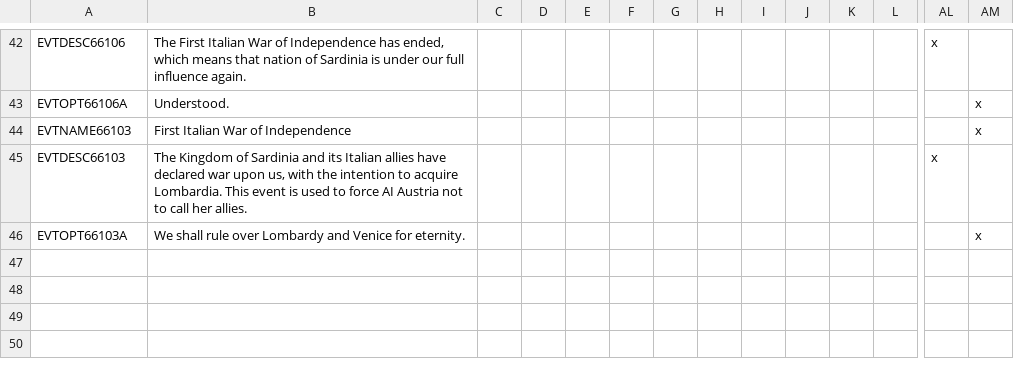
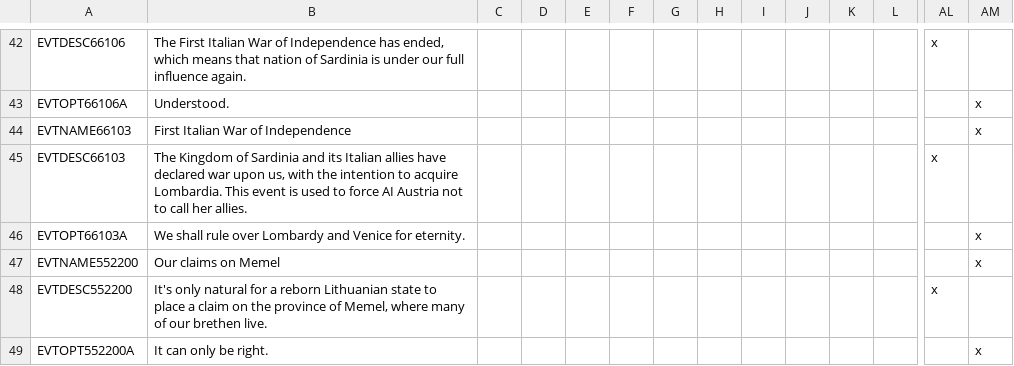
Before and after one commit to Horthy/HPMP, a CSV file: HPMP/localisation/00_HPMP_events.csv, drawn as a sheet; only a part is shown, gaps mark what is left out; rows hold the shown columns only; the diff names each change by its address in the sheet, - before the commit and + after, or states it on an @@ line.

```diff
--- a/HPMP/localisation/00_HPMP_events.csv
+++ b/HPMP/localisation/00_HPMP_events.csv
+row 47: EVTNAME552200 | Our claims on Memel |  |  |  |  |  |  |  |  |  |  |  | x
+row 48: EVTDESC552200 | It's only natural for a reborn Lithuanian state to place a claim on the province of Memel, where many of our brethen live. |  |  |  |  |  |  |  |  |  |  | x
+row 49: EVTOPT552200A | It can only be right. |  |  |  |  |  |  |  |  |  |  |  | x
```
Also changed, not shown: 3 other files.
